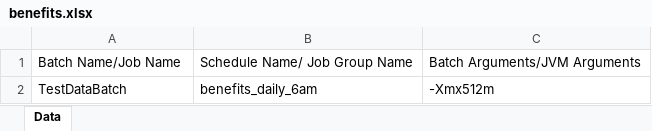
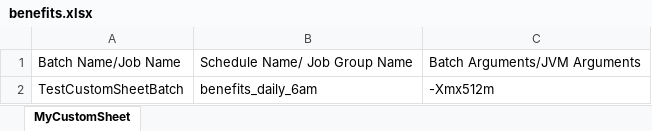
Before and after one commit to saiteja-0408/BatchDashboard, an Excel workbook: data/benefits.xlsx, sheet MyCustomSheet, drawn as a sheet; values as stored, in another font and other column widths than the file's, no borders; the diff names each change by its address in the sheet, - before the commit and + after, or states it on an @@ line.

Commit message:
feat: support first sheet index upload and reading for benefits and tax workbooks

```diff
--- a/data/benefits.xlsx (sheet MyCustomSheet)
+++ b/data/benefits.xlsx (sheet MyCustomSheet)
-sheet tab: Data
+sheet tab: MyCustomSheet
-A2: TestDataBatch
+A2: TestCustomSheetBatch
```
Also changed, not shown: data/tax.xlsx, 3 other files.
